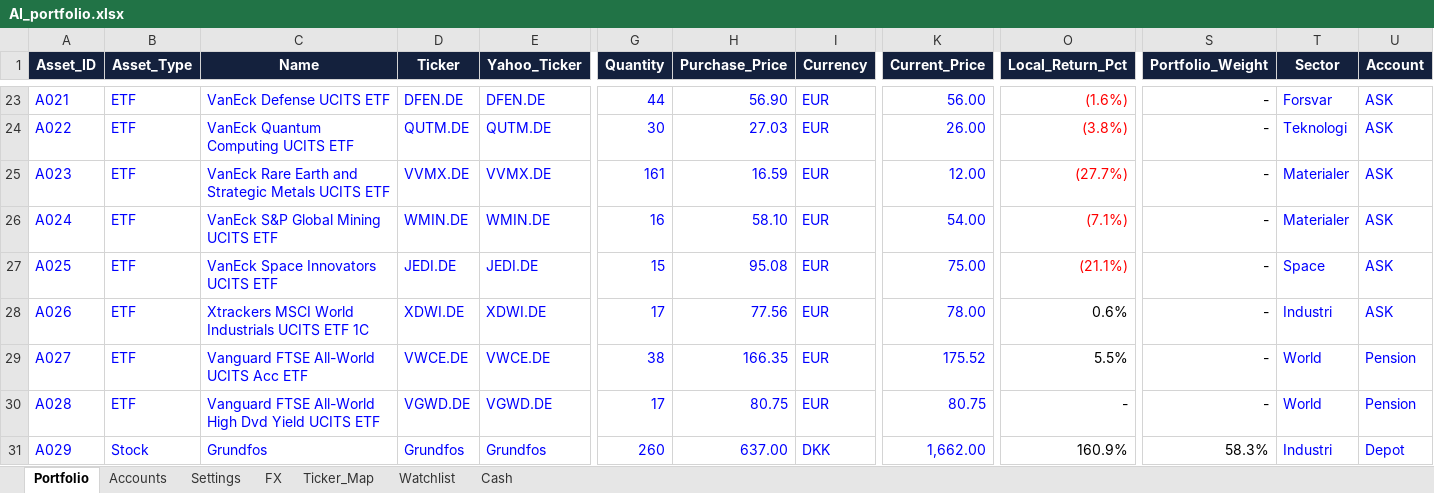
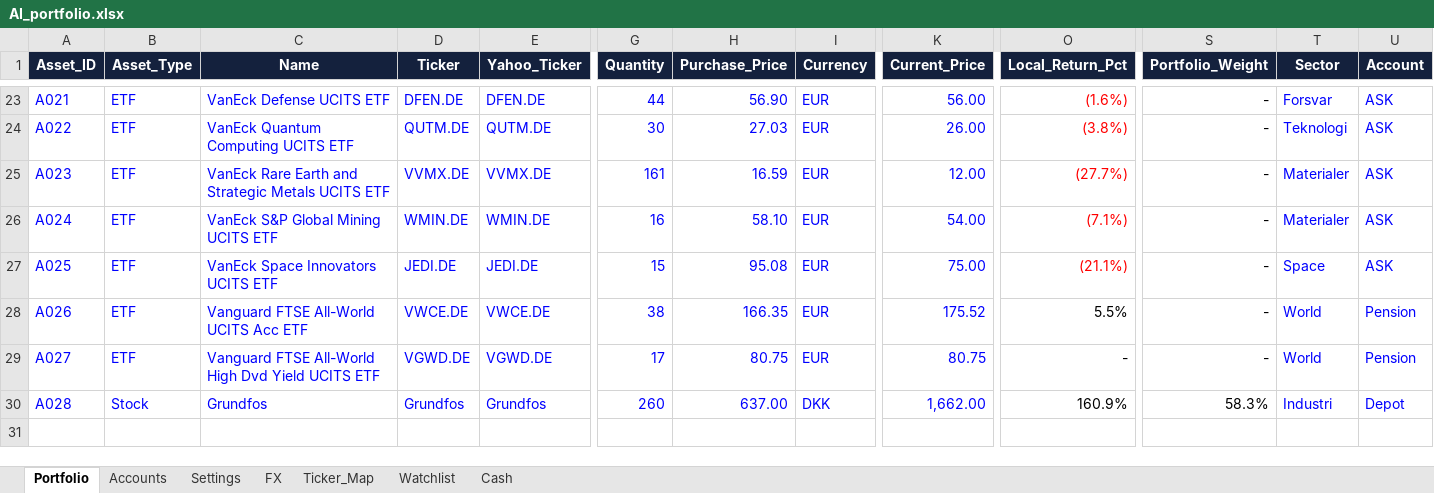
Before and after one commit to tonnirasmussen70/Investment-OS, an Excel workbook: data/AI_portfolio.xlsx, sheet Portfolio, drawn as a sheet; only a part is shown, gaps mark what is left out; values as stored, in another font and other column widths than the file's, no borders; conditional formats and table styles not drawn; removed rows and columns are numbered as before the commit, all else as after; rows hold the shown columns only; the diff names each change by its address in the sheet, - before the commit and + after, or states it on an @@ line.

Commit message:
Add files via upload

```diff
--- a/data/AI_portfolio.xlsx (sheet Portfolio)
+++ b/data/AI_portfolio.xlsx (sheet Portfolio)
-C28 (Name): Xtrackers MSCI World Industrials UCITS ETF 1C
+C28 (Name): Vanguard FTSE All-World UCITS Acc ETF
-D28 (Ticker): XDWI.DE
+D28 (Ticker): VWCE.DE
-E28 (Yahoo_Ticker): XDWI.DE
+E28 (Yahoo_Ticker): VWCE.DE
-G28 (Quantity): 17
+G28 (Quantity): 38
-H28 (Purchase_Price): 77.56
+H28 (Purchase_Price): 166.35
-K28 (Current_Price): 78.00
+K28 (Current_Price): 175.52
-O28 (Local_Return_Pct): 0.6%
+O28 (Local_Return_Pct): 5.5%
-T28 (Sector): Industri
+T28 (Sector): World
-U28 (Account): ASK
+U28 (Account): Pension
-C29 (Name): Vanguard FTSE All-World UCITS Acc ETF
+C29 (Name): Vanguard FTSE All-World High Dvd Yield UCITS ETF
-D29 (Ticker): VWCE.DE
+D29 (Ticker): VGWD.DE
-E29 (Yahoo_Ticker): VWCE.DE
+E29 (Yahoo_Ticker): VGWD.DE
-G29 (Quantity): 38
+G29 (Quantity): 17
-H29 (Purchase_Price): 166.35
+H29 (Purchase_Price): 80.75
-K29 (Current_Price): 175.52
+K29 (Current_Price): 80.75
-O29 (Local_Return_Pct): 5.5%
+O29 (Local_Return_Pct): -
-row 30: A028 | ETF | Vanguard FTSE All-World High Dvd Yield UCITS ETF | VGWD.DE | VGWD.DE | 17 | 80.75 | EUR | 80.75 | - | - | World | Pension
-A30 (Asset_ID): A029
+A30 (Asset_ID): A028
```
Also changed, not shown: sheet Ticker_Map, sheet Cash, formulas that keep their value.
